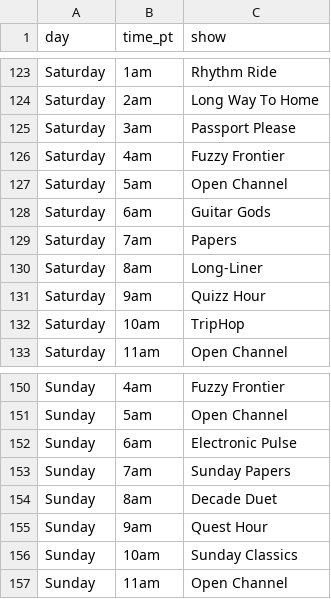
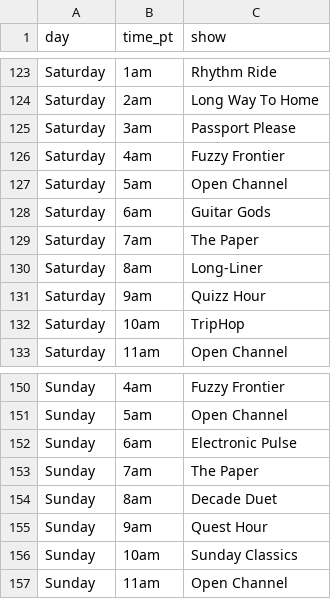
Before and after one commit to rs7hwfctnb-spec/dj-claude-schedule, a CSV file: schedule-week.csv, drawn as a sheet; only a part is shown, gaps mark what is left out; the diff covers the shown part only.

Commit message:
Change 'Papers' to 'The Paper' for schedule entries

```diff
--- a/schedule-week.csv
+++ b/schedule-week.csv
@@ -128,3 +128,3 @@ Saturday,5am,Open Channel
 Saturday,6am,Guitar Gods
-Saturday,7am,Papers
+Saturday,7am,The Paper
 Saturday,8am,Long-Liner
@@ -152,3 +152,3 @@ Sunday,5am,Open Channel
 Sunday,6am,Electronic Pulse
-Sunday,7am,Sunday Papers
+Sunday,7am,The Paper
 Sunday,8am,Decade Duet
```
Also changed, not shown: 5 edited cells elsewhere in this file.
